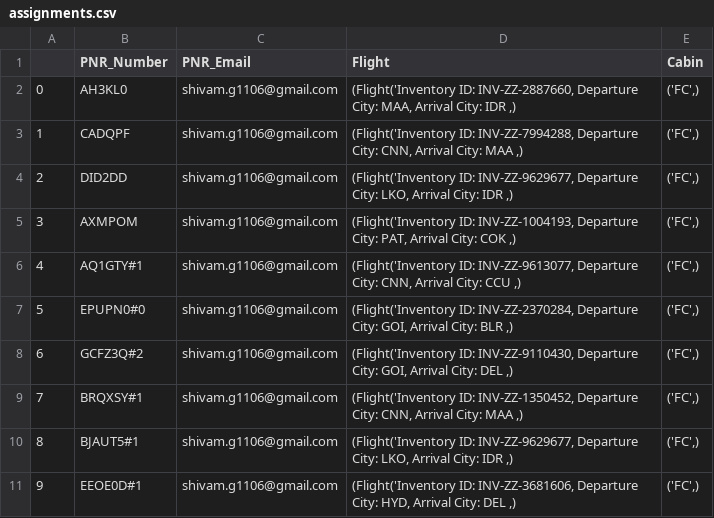
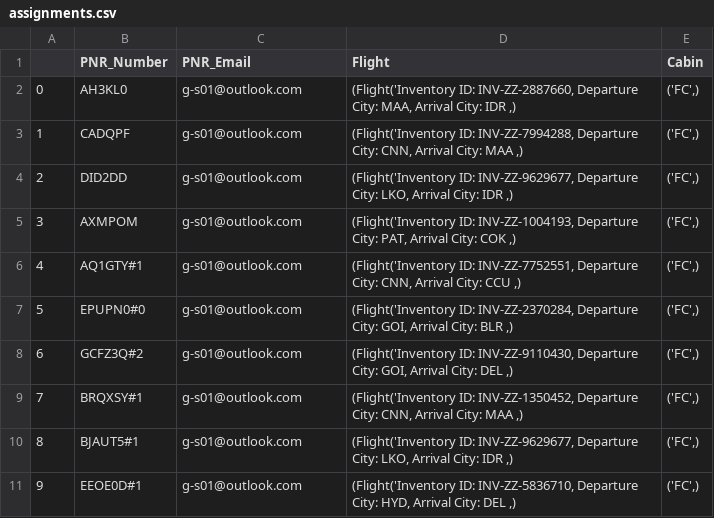
Before and after one commit to aryanlath/Passenger-Recovery-Optimization, a CSV file: Results/assignments.csv, drawn as a sheet.

```diff
--- a/Results/assignments.csv
+++ b/Results/assignments.csv
@@ -1,11 +1,11 @@
 ,PNR_Number,PNR_Email,Flight,Cabin
-0,AH3KL0,shivam.g1106@gmail.com,"(Flight('Inventory ID: INV-ZZ-2887660, Departure City: MAA, Arrival City: IDR ,)","('FC',)"
-1,CADQPF,shivam.g1106@gmail.com,"(Flight('Inventory ID: INV-ZZ-7994288, Departure City: CNN, Arrival City: MAA ,)","('FC',)"
-2,DID2DD,shivam.g1106@gmail.com,"(Flight('Inventory ID: INV-ZZ-9629677, Departure City: LKO, Arrival City: IDR ,)","('FC',)"
-3,AXMPOM,shivam.g1106@gmail.com,"(Flight('Inventory ID: INV-ZZ-1004193, Departure City: PAT, Arrival City: COK ,)","('FC',)"
-4,AQ1GTY#1,shivam.g1106@gmail.com,"(Flight('Inventory ID: INV-ZZ-9613077, Departure City: CNN, Arrival City: CCU ,)","('FC',)"
-5,EPUPN0#0,shivam.g1106@gmail.com,"(Flight('Inventory ID: INV-ZZ-2370284, Departure City: GOI, Arrival City: BLR ,)","('FC',)"
-6,GCFZ3Q#2,shivam.g1106@gmail.com,"(Flight('Inventory ID: INV-ZZ-9110430, Departure City: GOI, Arrival City: DEL ,)","('FC',)"
-7,BRQXSY#1,shivam.g1106@gmail.com,"(Flight('Inventory ID: INV-ZZ-1350452, Departure City: CNN, Arrival City: MAA ,)","('FC',)"
-8,BJAUT5#1,shivam.g1106@gmail.com,"(Flight('Inventory ID: INV-ZZ-9629677, Departure City: LKO, Arrival City: IDR ,)","('FC',)"
-9,EEOE0D#1,shivam.g1106@gmail.com,"(Flight('Inventory ID: INV-ZZ-3681606, Departure City: HYD, Arrival City: DEL ,)","('FC',)"
+0,AH3KL0,g-s01@outlook.com,"(Flight('Inventory ID: INV-ZZ-2887660, Departure City: MAA, Arrival City: IDR ,)","('FC',)"
+1,CADQPF,g-s01@outlook.com,"(Flight('Inventory ID: INV-ZZ-7994288, Departure City: CNN, Arrival City: MAA ,)","('FC',)"
+2,DID2DD,g-s01@outlook.com,"(Flight('Inventory ID: INV-ZZ-9629677, Departure City: LKO, Arrival City: IDR ,)","('FC',)"
+3,AXMPOM,g-s01@outlook.com,"(Flight('Inventory ID: INV-ZZ-1004193, Departure City: PAT, Arrival City: COK ,)","('FC',)"
+4,AQ1GTY#1,g-s01@outlook.com,"(Flight('Inventory ID: INV-ZZ-7752551, Departure City: CNN, Arrival City: CCU ,)","('FC',)"
+5,EPUPN0#0,g-s01@outlook.com,"(Flight('Inventory ID: INV-ZZ-2370284, Departure City: GOI, Arrival City: BLR ,)","('FC',)"
+6,GCFZ3Q#2,g-s01@outlook.com,"(Flight('Inventory ID: INV-ZZ-9110430, Departure City: GOI, Arrival City: DEL ,)","('FC',)"
+7,BRQXSY#1,g-s01@outlook.com,"(Flight('Inventory ID: INV-ZZ-1350452, Departure City: CNN, Arrival City: MAA ,)","('FC',)"
+8,BJAUT5#1,g-s01@outlook.com,"(Flight('Inventory ID: INV-ZZ-9629677, Departure City: LKO, Arrival City: IDR ,)","('FC',)"
+9,EEOE0D#1,g-s01@outlook.com,"(Flight('Inventory ID: INV-ZZ-5836710, Departure City: HYD, Arrival City: DEL ,)","('FC',)"
```
Also changed, not shown: 4 other files.
